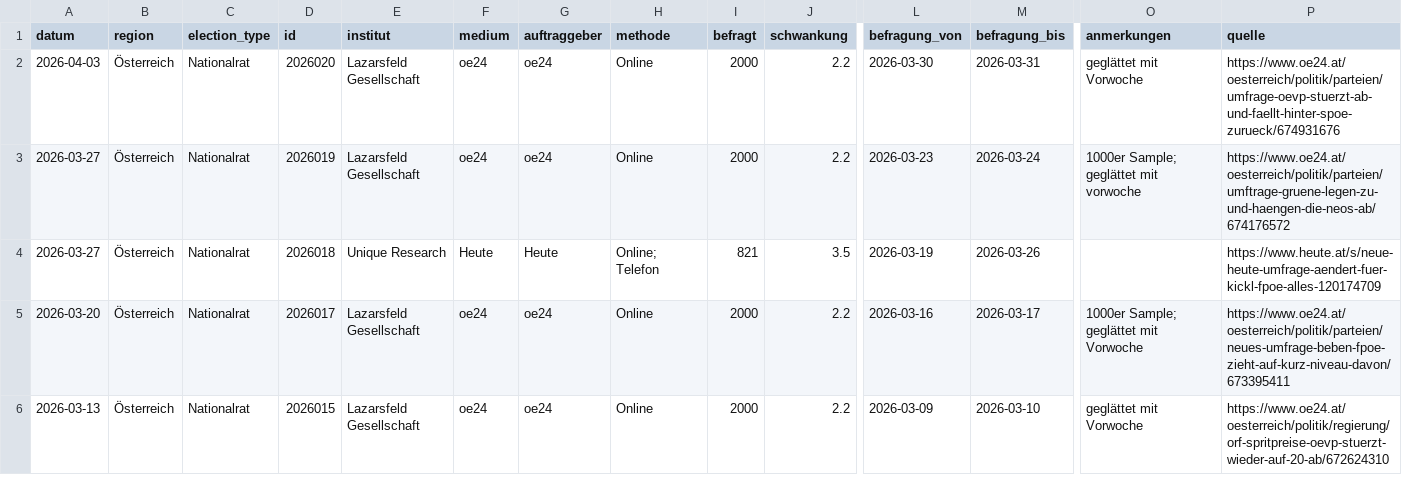
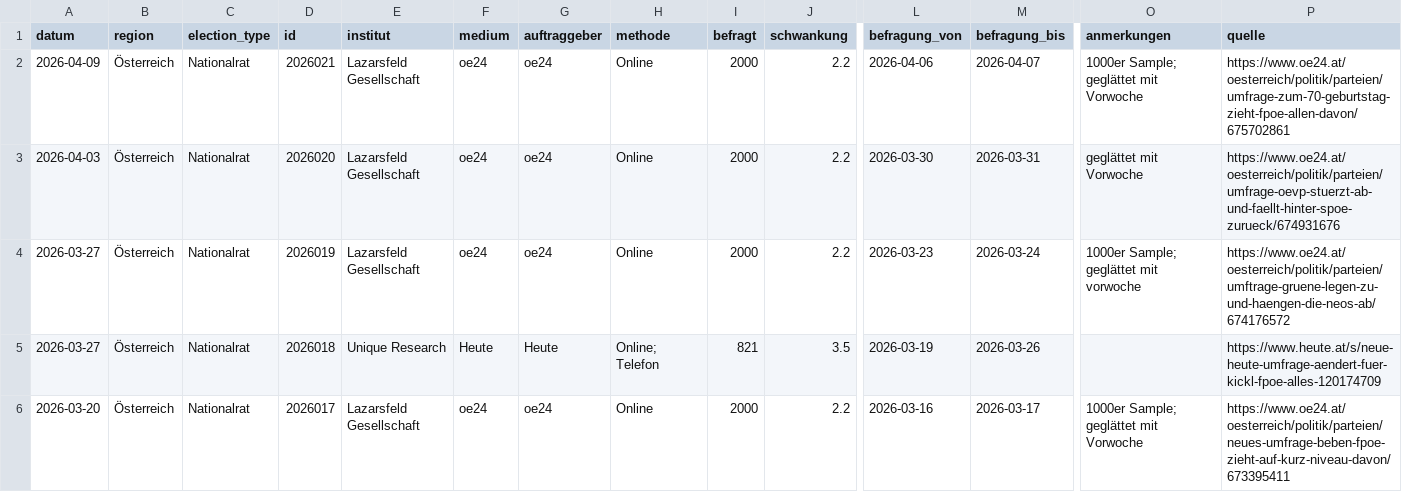
Before and after one commit to dstDatenjournalismus/2024-umfragentracker, a CSV file: output/data/sonntagsfrage/sonntagsfrage.csv, drawn as a sheet; only a part is shown, gaps mark what is left out; the shorter side is filled out with more unchanged rows; rows hold the shown columns only; the diff names each change by its address in the sheet, - before the commit and + after, or states it on an @@ line.

```diff
--- a/output/data/sonntagsfrage/sonntagsfrage.csv
+++ b/output/data/sonntagsfrage/sonntagsfrage.csv
+row 2: 2026-04-09 | Österreich | Nationalrat | 2026021 | Lazarsfeld Gesellschaft | oe24 | oe24 | Online | 2000 | 2.2 | 2026-04-06 | 2026-04-07 | 1000er Sample; geglättet mit Vorwoche | https://www.oe24.at/oesterreich/politik/parteien/umfrage-zum-70-geburtstag-zieht-fpoe-allen-davon/675702861
```
Also changed, not shown: output/data/kanzlerfrage/kanzlerfrage.csv, 1 other file.
